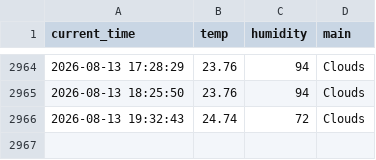
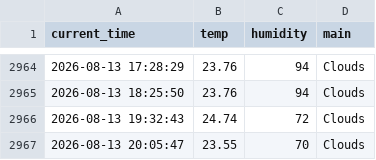
Before and after one commit to miggh2/weather_5m, a CSV file: weather.csv, drawn as a sheet; only a part is shown, gaps mark what is left out.

```diff
--- a/weather.csv
+++ b/weather.csv
@@ -2966 +2966,2 @@ current_time,temp,humidity,main
 2026-08-13 19:32:43,24.74,72,Clouds
+2026-08-13 20:05:47,23.55,70,Clouds
```
